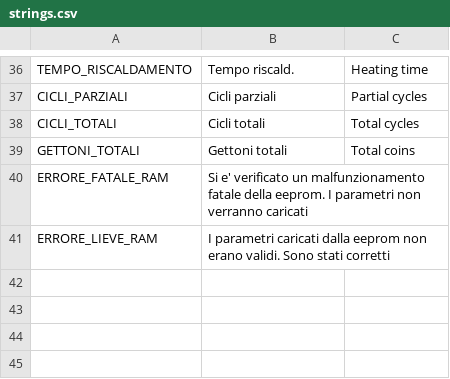
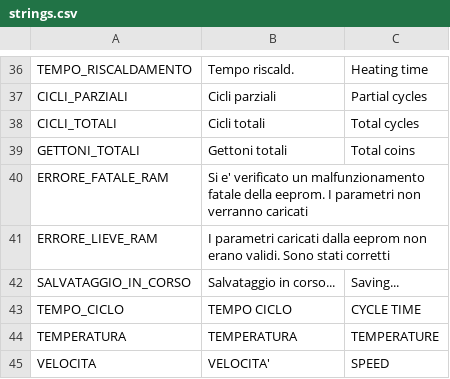
Before and after one commit to HSW-Bologna/lavatrice-pcb-teknight, a CSV file: assets/translations/strings/strings.csv, drawn as a sheet; only a part is shown, gaps mark what is left out.

Commit message:
Varie aggiunte
 - Pagina di modifica dei parametri durante il ciclo
 - Corretto memory leak sui test
 - Aggiunti simboli di tempo e temperatura

```diff
--- a/assets/translations/strings/strings.csv
+++ b/assets/translations/strings/strings.csv
@@ -41 +41,5 @@ ERRORE_FATALE_RAM, Si e' verificato un malfunzionamento fatale della eeprom. I p
 ERRORE_LIEVE_RAM, I parametri caricati dalla eeprom non erano validi. Sono stati corretti,
+SALVATAGGIO_IN_CORSO, Salvataggio in corso..., Saving...
+TEMPO_CICLO, TEMPO CICLO, CYCLE TIME
+TEMPERATURA, TEMPERATURA, TEMPERATURE
+VELOCITA, VELOCITA', SPEED
```
Also changed, not shown: 28 other files.
